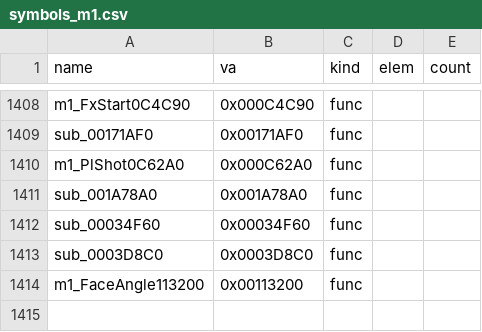
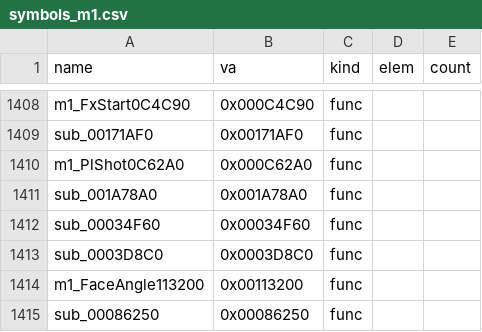
Before and after one commit to Pallypots/Project-Soul-Robber, a CSV file: config/symbols_m1.csv, drawn as a sheet; only a part is shown, gaps mark what is left out; the diff names each change by its address in the sheet, - before the commit and + after, or states it on an @@ line.

```diff
--- a/config/symbols_m1.csv
+++ b/config/symbols_m1.csv
+row 1415: sub_00086250 | 0x00086250 | func
```
Also changed, not shown: config/function_states_m1.csv, 2 other files.
